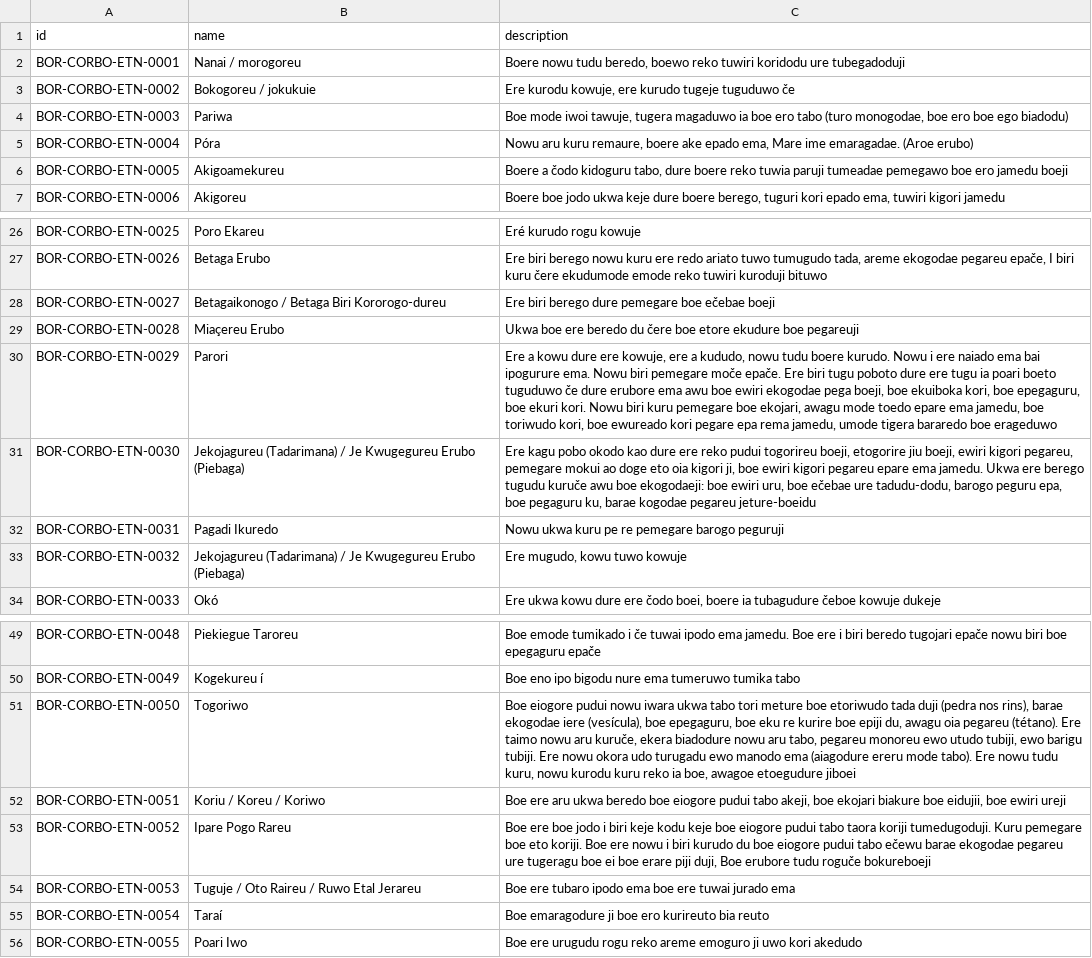
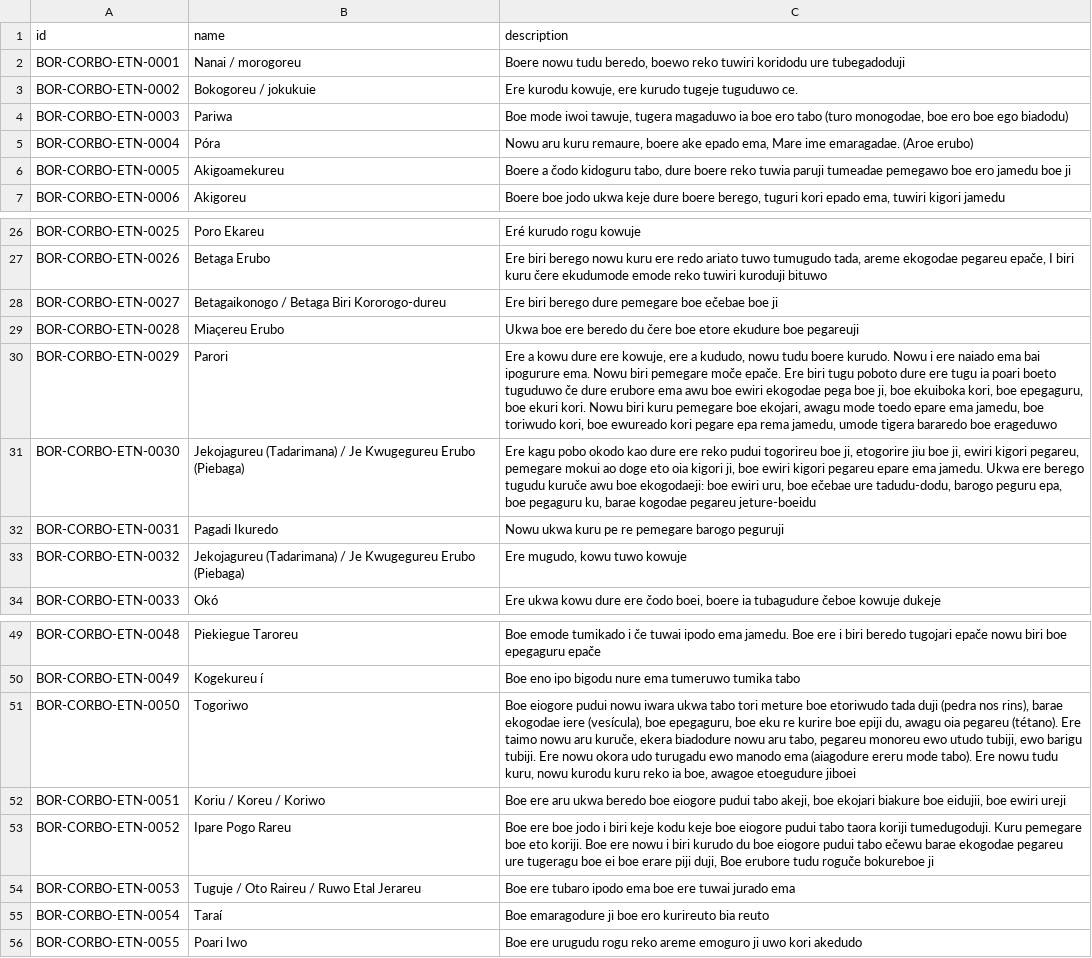
Before and after one commit to LanguageStructure/Bororo-Corpus, a TSV file: CorBo_vNext/texts/etnobotanica/etnobotanica.tsv, drawn as a sheet; only a part is shown, gaps mark what is left out.

```diff
--- a/CorBo_vNext/texts/etnobotanica/etnobotanica.tsv
+++ b/CorBo_vNext/texts/etnobotanica/etnobotanica.tsv
@@ -2,6 +2,6 @@ id	name	description
 BOR-CORBO-ETN-0001	Nanai / morogoreu	Boere nowu tudu beredo, boewo reko tuwiri koridodu ure tubegadoduji
-BOR-CORBO-ETN-0002	Bokogoreu / jokukuie	Ere kurodu kowuje, ere kurudo tugeje tuguduwo če
+BOR-CORBO-ETN-0002	Bokogoreu / jokukuie	Ere kurodu kowuje, ere kurudo tugeje tuguduwo ce.
 BOR-CORBO-ETN-0003	Pariwa	Boe mode iwoi tawuje, tugera magaduwo ia boe ero tabo (turo monogodae, boe ero boe ego biadodu)
 BOR-CORBO-ETN-0004	Póra	Nowu aru kuru remaure, boere ake epado ema, Mare ime emaragadae. (Aroe erubo)
-BOR-CORBO-ETN-0005	Akigoamekureu	Boere a čodo kidoguru tabo, dure boere reko tuwia paruji tumeadae pemegawo boe ero jamedu boeji
+BOR-CORBO-ETN-0005	Akigoamekureu	Boere a čodo kidoguru tabo, dure boere reko tuwia paruji tumeadae pemegawo boe ero jamedu boe ji
 BOR-CORBO-ETN-0006	Akigoreu	Boere boe jodo ukwa keje dure boere berego, tuguri kori epado ema, tuwiri kigori jamedu
@@ -27,6 +27,6 @@ BOR-CORBO-ETN-0025	Poro Ekareu	Eré kurudo rogu kowuje
 BOR-CORBO-ETN-0026	Betaga Erubo	Ere biri berego nowu kuru ere redo ariato tuwo tumugudo tada, areme ekogodae pegareu epače, I biri kuru čere ekudumode emode reko tuwiri kuroduji bituwo
-BOR-CORBO-ETN-0027	Betagaikonogo / Betaga Biri Kororogo-dureu	Ere biri berego dure pemegare boe ečebae boeji
+BOR-CORBO-ETN-0027	Betagaikonogo / Betaga Biri Kororogo-dureu	Ere biri berego dure pemegare boe ečebae boe ji
 BOR-CORBO-ETN-0028	Miaçereu Erubo	Ukwa boe ere beredo du čere boe etore ekudure boe pegareuji
-BOR-CORBO-ETN-0029	Parori	Ere a kowu dure ere kowuje, ere a kududo, nowu tudu boere kurudo. Nowu i ere naiado ema bai ipogurure ema. Nowu biri pemegare moče epače. Ere biri tugu poboto dure ere tugu ia poari boeto tuguduwo če dure erubore ema awu boe ewiri ekogodae pega boeji, boe ekuiboka kori, boe epegaguru, boe ekuri kori. Nowu biri kuru pemegare boe ekojari, awagu mode toedo epare ema jamedu, boe toriwudo kori, boe ewureado kori pegare epa rema jamedu, umode tigera bararedo boe erageduwo
-BOR-CORBO-ETN-0030	Jekojagureu (Tadarimana) / Je Kwugegureu Erubo (Piebaga)	Ere kagu pobo okodo kao dure ere reko pudui togorireu boeji, etogorire jiu boeji, ewiri kigori pegareu, pemegare mokui ao doge eto oia kigori ji, boe ewiri kigori pegareu epare ema jamedu. Ukwa ere berego tugudu kuruče awu boe ekogodaeji: boe ewiri uru, boe ečebae ure tadudu-dodu, barogo peguru epa, boe pegaguru ku, barae kogodae pegareu jeture-boeidu
+BOR-CORBO-ETN-0029	Parori	Ere a kowu dure ere kowuje, ere a kududo, nowu tudu boere kurudo. Nowu i ere naiado ema bai ipogurure ema. Nowu biri pemegare moče epače. Ere biri tugu poboto dure ere tugu ia poari boeto tuguduwo če dure erubore ema awu boe ewiri ekogodae pega boe ji, boe ekuiboka kori, boe epegaguru, boe ekuri kori. Nowu biri kuru pemegare boe ekojari, awagu mode toedo epare ema jamedu, boe toriwudo kori, boe ewureado kori pegare epa rema jamedu, umode tigera bararedo boe erageduwo
+BOR-CORBO-ETN-0030	Jekojagureu (Tadarimana) / Je Kwugegureu Erubo (Piebaga)	Ere kagu pobo okodo kao dure ere reko pudui togorireu boe ji, etogorire jiu boe ji, ewiri kigori pegareu, pemegare mokui ao doge eto oia kigori ji, boe ewiri kigori pegareu epare ema jamedu. Ukwa ere berego tugudu kuruče awu boe ekogodaeji: boe ewiri uru, boe ečebae ure tadudu-dodu, barogo peguru epa, boe pegaguru ku, barae kogodae pegareu jeture-boeidu
 BOR-CORBO-ETN-0031	Pagadi Ikuredo	Nowu ukwa kuru pe re pemegare barogo peguruji
@@ -52,3 +52,3 @@ BOR-CORBO-ETN-0050	Togoriwo	Boe eiogore pudui nowu iwara ukwa tabo tori meture b
 BOR-CORBO-ETN-0051	Koriu / Koreu / Koriwo	Boe ere aru ukwa beredo boe eiogore pudui tabo akeji, boe ekojari biakure boe eidujii, boe ewiri ureji
-BOR-CORBO-ETN-0052	Ipare Pogo Rareu	Boe ere boe jodo i biri keje kodu keje boe eiogore pudui tabo taora koriji tumedugoduji. Kuru pemegare boe eto koriji. Boe ere nowu i biri kurudo du boe eiogore pudui tabo ečewu barae ekogodae pegareu ure tugeragu boe ei boe erare piji duji, Boe erubore tudu roguče bokureboeji
+BOR-CORBO-ETN-0052	Ipare Pogo Rareu	Boe ere boe jodo i biri keje kodu keje boe eiogore pudui tabo taora koriji tumedugoduji. Kuru pemegare boe eto koriji. Boe ere nowu i biri kurudo du boe eiogore pudui tabo ečewu barae ekogodae pegareu ure tugeragu boe ei boe erare piji duji, Boe erubore tudu roguče bokureboe ji
 BOR-CORBO-ETN-0053	Tuguje / Oto Raireu / Ruwo Etal Jerareu	Boe ere tubaro ipodo ema boe ere tuwai jurado ema
```
Also changed, not shown: CorBo_vNext/texts/coqueiro/coqueiro_parallel.tsv, CorBo_vNext/texts/historia-mitica/historia_mitica_collation.tsv.
